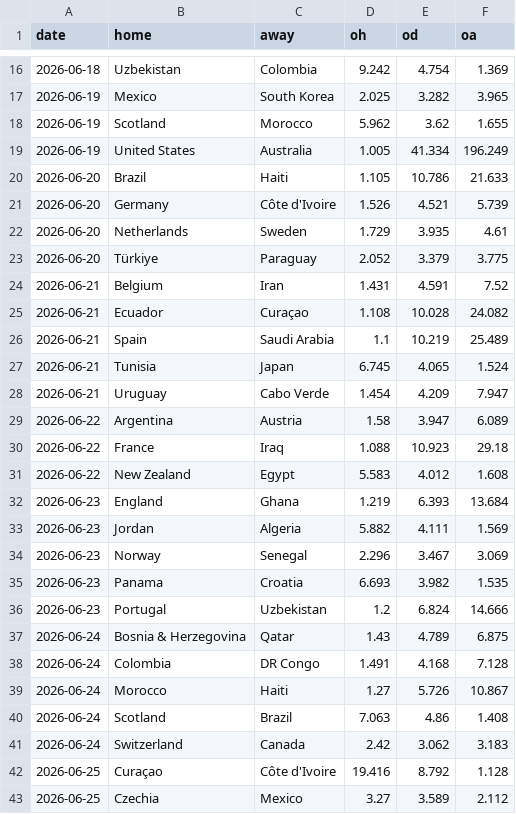
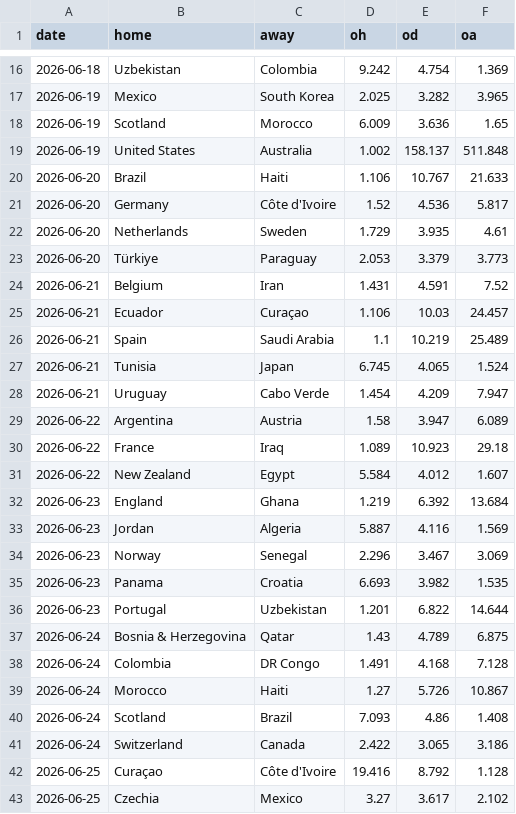
Before and after one commit to pedrohfm/wc2026, a CSV file: data/match_odds.csv, drawn as a sheet; only a part is shown, gaps mark what is left out; the diff covers the shown part only.

```diff
--- a/data/match_odds.csv
+++ b/data/match_odds.csv
@@ -17,10 +17,10 @@ date,home,away,oh,od,oa
 2026-06-19,Mexico,South Korea,2.025,3.282,3.965
-2026-06-19,Scotland,Morocco,5.962,3.62,1.655
-2026-06-19,United States,Australia,1.005,41.334,196.249
-2026-06-20,Brazil,Haiti,1.105,10.786,21.633
-2026-06-20,Germany,Côte d'Ivoire,1.526,4.521,5.739
+2026-06-19,Scotland,Morocco,6.009,3.636,1.65
+2026-06-19,United States,Australia,1.002,158.137,511.848
+2026-06-20,Brazil,Haiti,1.106,10.767,21.633
+2026-06-20,Germany,Côte d'Ivoire,1.52,4.536,5.817
 2026-06-20,Netherlands,Sweden,1.729,3.935,4.61
-2026-06-20,Türkiye,Paraguay,2.052,3.379,3.775
+2026-06-20,Türkiye,Paraguay,2.053,3.379,3.773
 2026-06-21,Belgium,Iran,1.431,4.591,7.52
-2026-06-21,Ecuador,Curaçao,1.108,10.028,24.082
+2026-06-21,Ecuador,Curaçao,1.106,10.03,24.457
 2026-06-21,Spain,Saudi Arabia,1.1,10.219,25.489
@@ -29,9 +29,9 @@ date,home,away,oh,od,oa
 2026-06-22,Argentina,Austria,1.58,3.947,6.089
-2026-06-22,France,Iraq,1.088,10.923,29.18
-2026-06-22,New Zealand,Egypt,5.583,4.012,1.608
-2026-06-23,England,Ghana,1.219,6.393,13.684
-2026-06-23,Jordan,Algeria,5.882,4.111,1.569
+2026-06-22,France,Iraq,1.089,10.923,29.18
+2026-06-22,New Zealand,Egypt,5.584,4.012,1.607
+2026-06-23,England,Ghana,1.219,6.392,13.684
+2026-06-23,Jordan,Algeria,5.887,4.116,1.569
 2026-06-23,Norway,Senegal,2.296,3.467,3.069
 2026-06-23,Panama,Croatia,6.693,3.982,1.535
-2026-06-23,Portugal,Uzbekistan,1.2,6.824,14.666
+2026-06-23,Portugal,Uzbekistan,1.201,6.822,14.644
 2026-06-24,Bosnia & Herzegovina,Qatar,1.43,4.789,6.875
@@ -39,5 +39,5 @@ date,home,away,oh,od,oa
 2026-06-24,Morocco,Haiti,1.27,5.726,10.867
-2026-06-24,Scotland,Brazil,7.063,4.86,1.408
-2026-06-24,Switzerland,Canada,2.42,3.062,3.183
+2026-06-24,Scotland,Brazil,7.093,4.86,1.408
+2026-06-24,Switzerland,Canada,2.422,3.065,3.186
 2026-06-25,Curaçao,Côte d'Ivoire,19.416,8.792,1.128
-2026-06-25,Czechia,Mexico,3.27,3.589,2.112
+2026-06-25,Czechia,Mexico,3.27,3.617,2.102
```
Also changed, not shown: 20 edited cells elsewhere in this file, data/odds_champion.csv, outputs/forecast_2026-06-19.csv, 6 other files.
